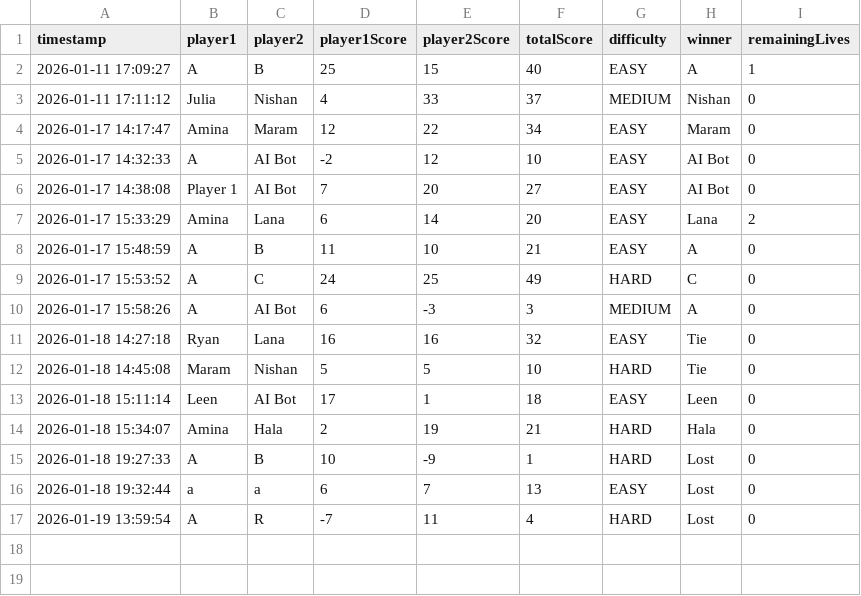
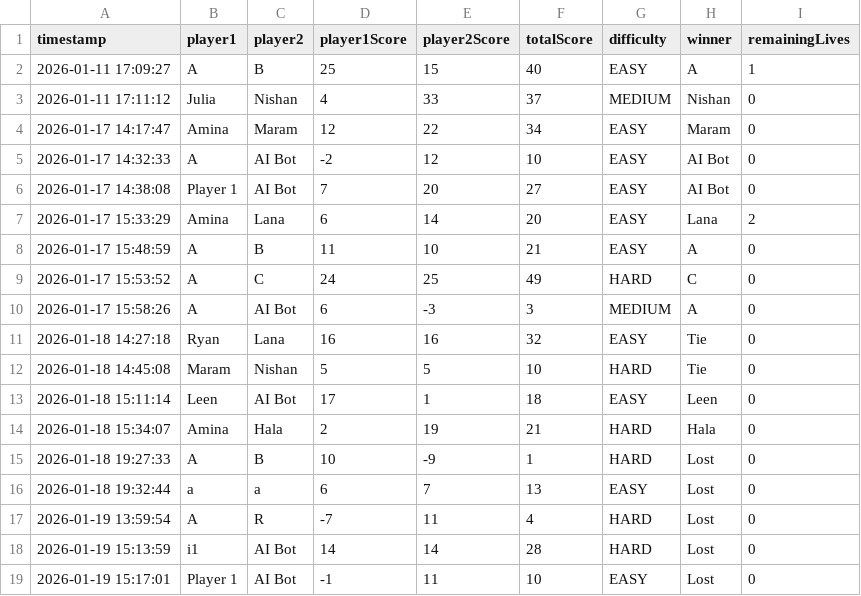
Before and after one commit to AminaOmari/Iteration4, a CSV file: bin/Data/history.csv, drawn as a sheet.

Commit message:
UI Overhaul: Rectangular boards, new Question Editor, font resizing, and difficulty UX updates

```diff
--- a/bin/Data/history.csv
+++ b/bin/Data/history.csv
@@ -17 +17,3 @@ timestamp,player1,player2,player1Score,player2Score,totalScore,difficulty,winner
 2026-01-19 13:59:54,A,R,-7,11,4,HARD,Lost,0
+2026-01-19 15:13:59,i1,AI Bot,14,14,28,HARD,Lost,0
+2026-01-19 15:17:01,Player 1,AI Bot,-1,11,10,EASY,Lost,0
```
Also changed, not shown: src/Data/history.csv, 27 other files.
